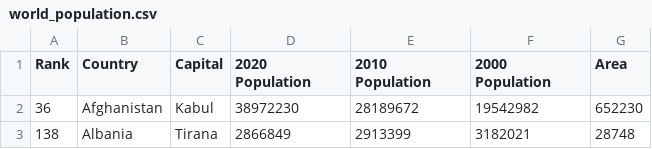
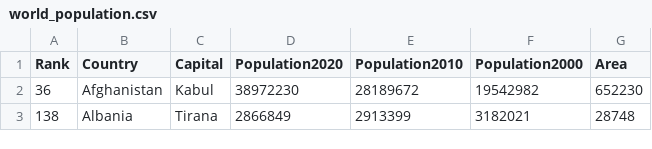
Before and after one commit to ZaneeeY/Homework_W9, a CSV file: data/world_population.csv, drawn as a sheet; only a part is shown.

Commit message:
Update world_population.csv

```diff
--- a/data/world_population.csv
+++ b/data/world_population.csv
@@ -1,2 +1,2 @@
-Rank,Country,Capital,2020 Population,2010 Population,2000 Population,Area
+Rank,Country,Capital,Population2020,Population2010,Population2000,Area
 36,Afghanistan,Kabul,38972230,28189672,19542982,652230
```
